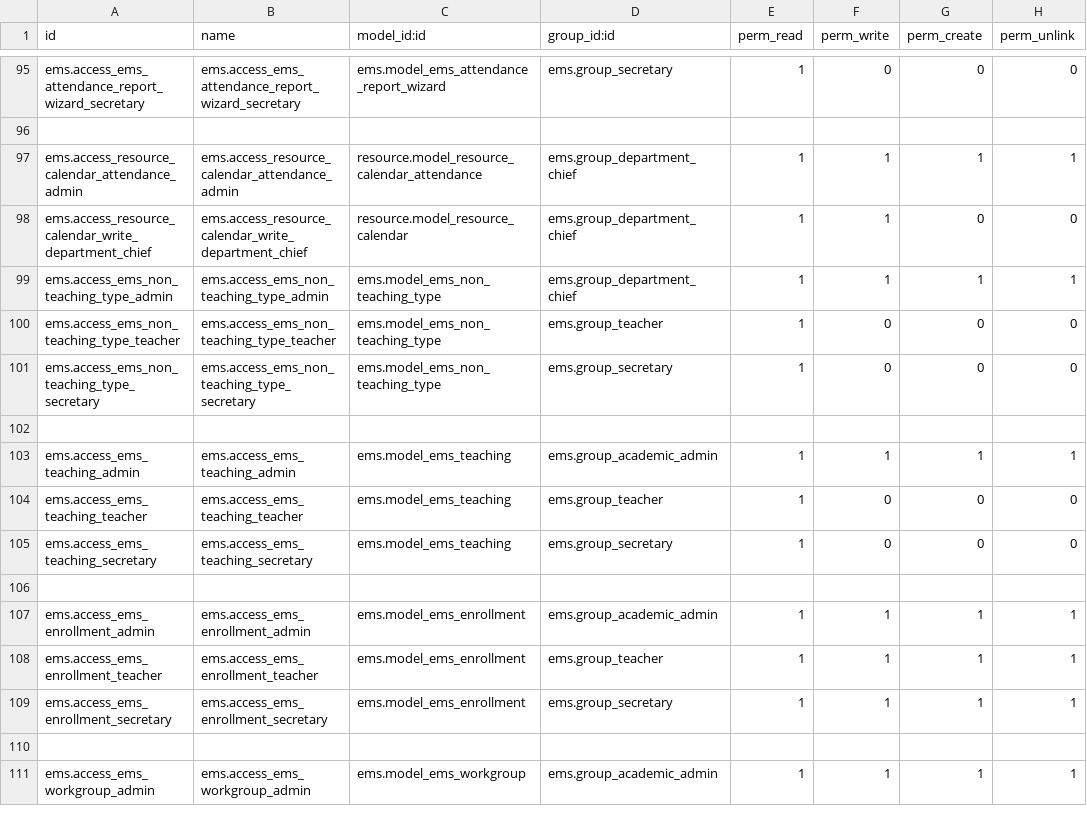
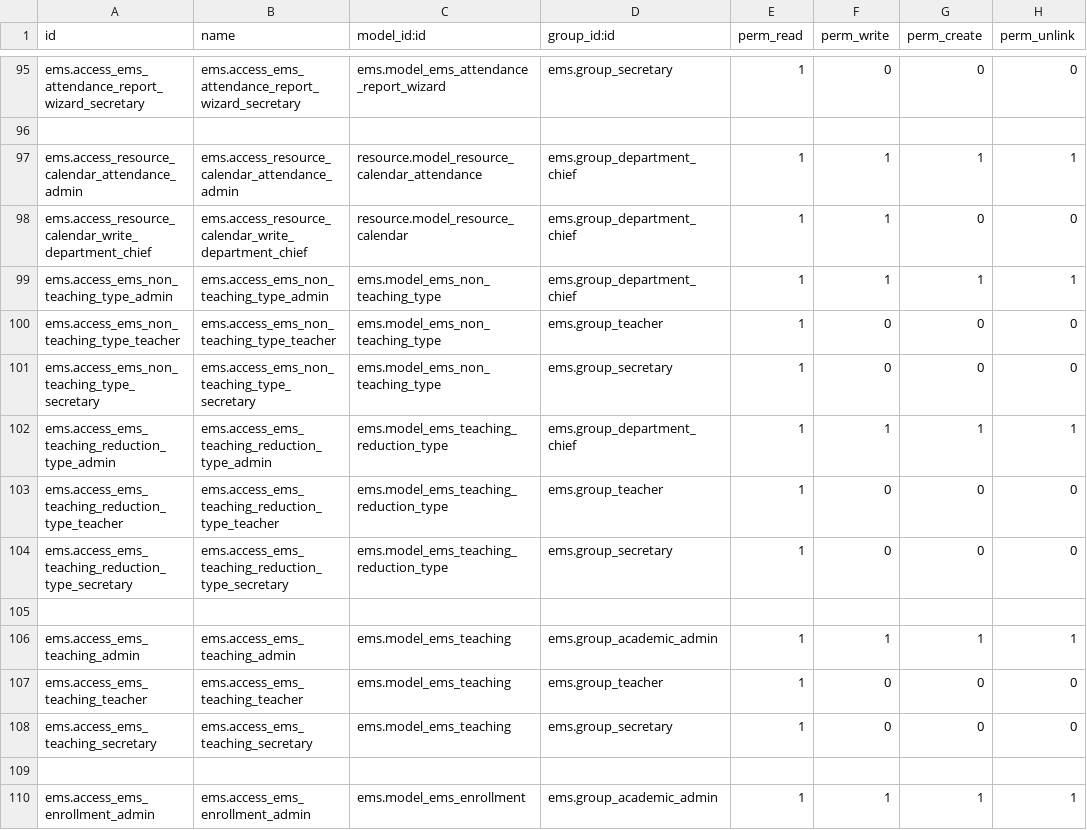
Before and after one commit to ElPuig/IMS, a CSV file: security/ir.model.access.csv, drawn as a sheet; only a part is shown, gaps mark what is left out; the shorter side is filled out with more unchanged rows; the diff names each change by its address in the sheet, - before the commit and + after, or states it on an @@ line.

```diff
--- a/security/ir.model.access.csv
+++ b/security/ir.model.access.csv
+row 102: ems.access_ems_teaching_reduction_type_admin | ems.access_ems_teaching_reduction_type_admin | ems.model_ems_teaching_reduction_type | ems.group_department_chief | 1 | 1 | 1 | 1
+row 103: ems.access_ems_teaching_reduction_type_teacher | ems.access_ems_teaching_reduction_type_teacher | ems.model_ems_teaching_reduction_type | ems.group_teacher | 1 | 0 | 0 | 0
+row 104: ems.access_ems_teaching_reduction_type_secretary | ems.access_ems_teaching_reduction_type_secretary | ems.model_ems_teaching_reduction_type | ems.group_secretary | 1 | 0 | 0 | 0
```
Also changed, not shown: 27 other files.
